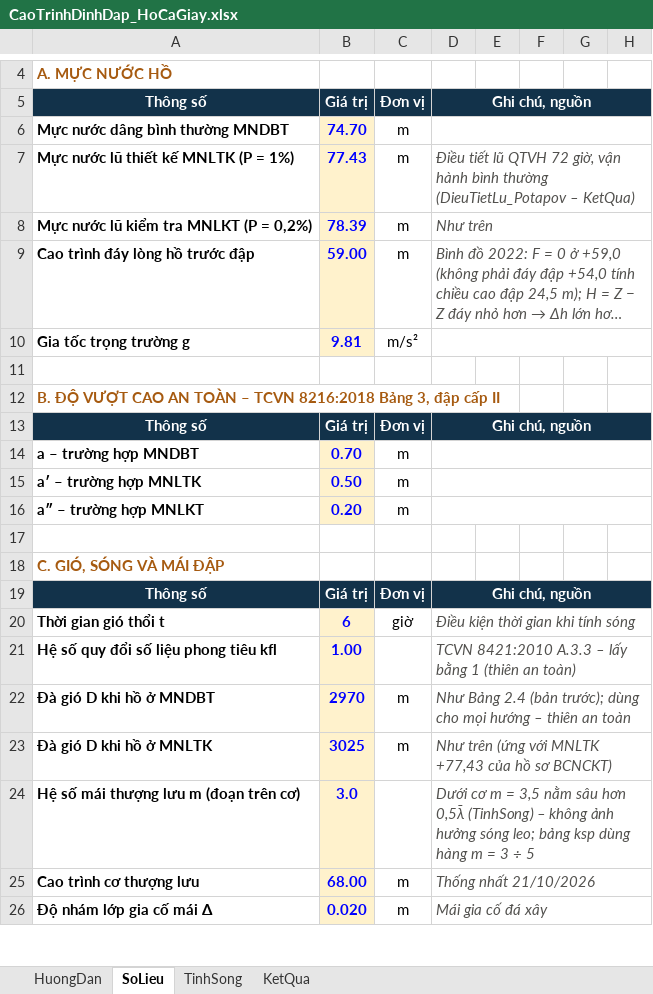
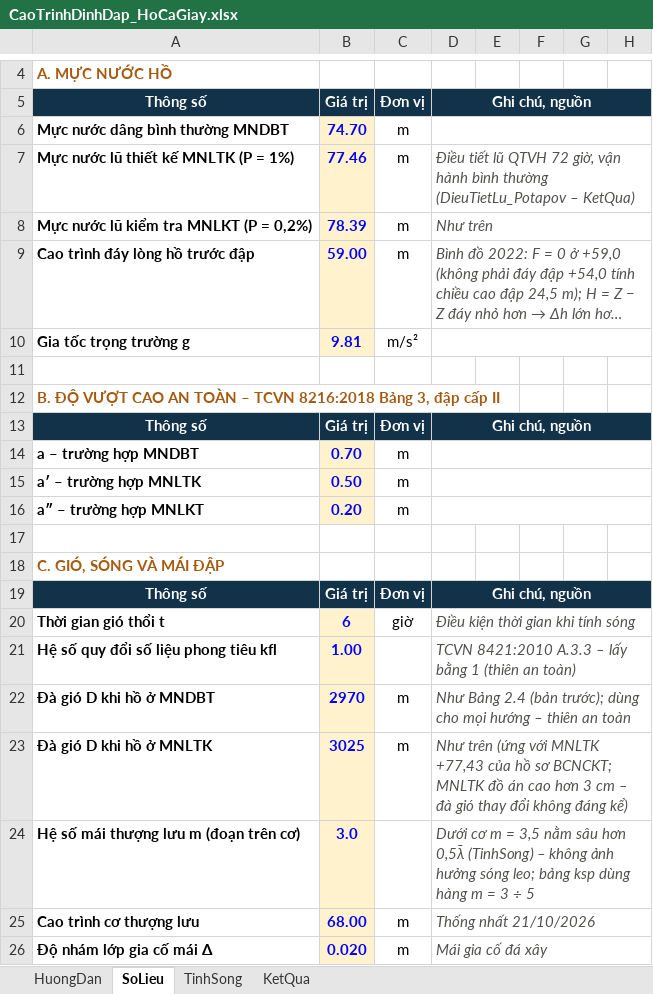
Before and after one commit to ztruongchi76z-wq/5553-6689, an Excel workbook: DATN_HoCaGiay/TAI_VE/CaoTrinhDinhDap_HoCaGiay.xlsx, sheet SoLieu, drawn as a sheet; only a part is shown, gaps mark what is left out; long unchanged cells end in …; values as stored, in another font and other column widths than the file's, no borders; the diff names each change by its address in the sheet, - before the commit and + after, or states it on an @@ line.

```diff
--- a/DATN_HoCaGiay/TAI_VE/CaoTrinhDinhDap_HoCaGiay.xlsx (sheet SoLieu)
+++ b/DATN_HoCaGiay/TAI_VE/CaoTrinhDinhDap_HoCaGiay.xlsx (sheet SoLieu)
-B7: 77.43
+B7: 77.46
-D23: …hồ sơ BCNCKT)
+D23: …hồ sơ BCNCKT; MNLTK đồ án cao hơn 3 cm – đà gió thay đổi không đáng kể)
```
Also changed, not shown: 8 other files.
